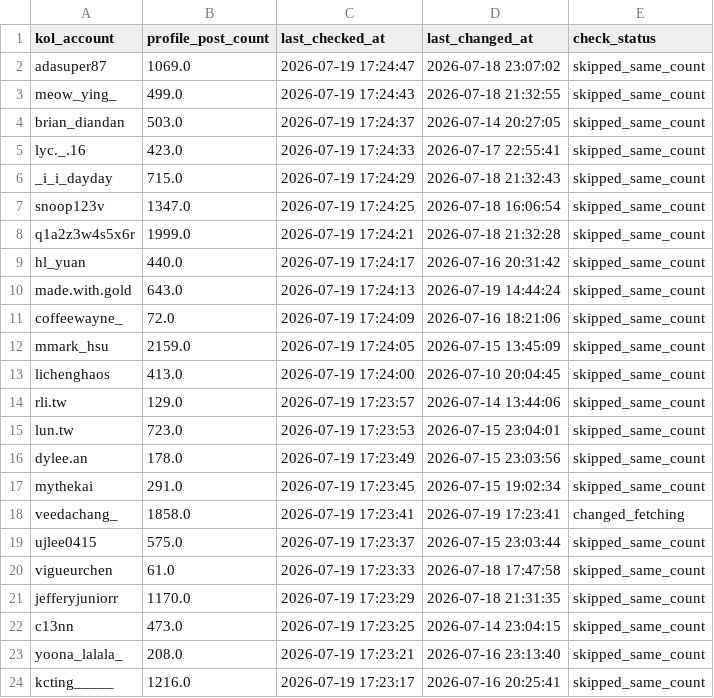
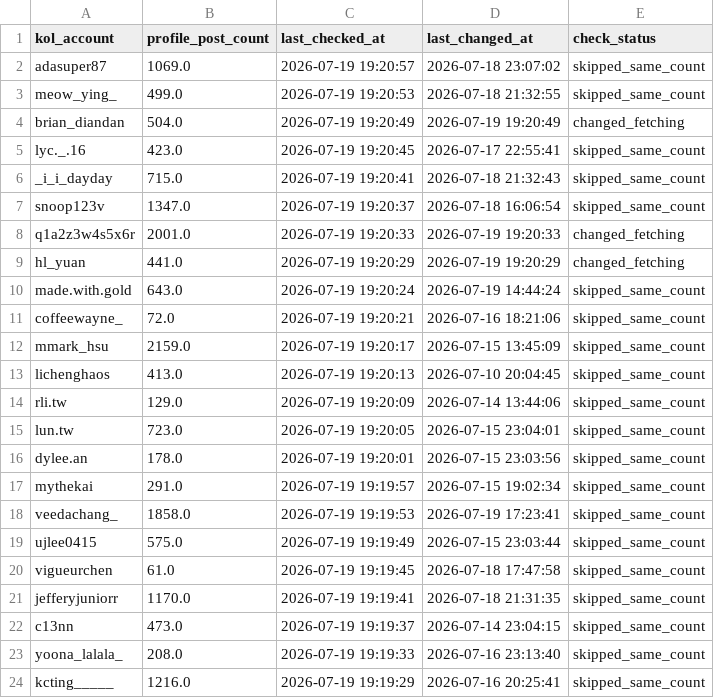
Before and after one commit to sabina-lu/reels-scraping, a CSV file: data/profile_post_state.csv, drawn as a sheet; only a part is shown; the diff covers the shown part only.

```diff
--- a/data/profile_post_state.csv
+++ b/data/profile_post_state.csv
@@ -1,24 +1,24 @@
 kol_account,profile_post_count,last_checked_at,last_changed_at,check_status
-adasuper87,1069.0,2026-07-19 17:24:47,2026-07-18 23:07:02,skipped_same_count
-meow_ying_,499.0,2026-07-19 17:24:43,2026-07-18 21:32:55,skipped_same_count
-brian_diandan,503.0,2026-07-19 17:24:37,2026-07-14 20:27:05,skipped_same_count
-lyc._.16,423.0,2026-07-19 17:24:33,2026-07-17 22:55:41,skipped_same_count
-_i_i_dayday,715.0,2026-07-19 17:24:29,2026-07-18 21:32:43,skipped_same_count
-snoop123v,1347.0,2026-07-19 17:24:25,2026-07-18 16:06:54,skipped_same_count
-q1a2z3w4s5x6r,1999.0,2026-07-19 17:24:21,2026-07-18 21:32:28,skipped_same_count
-hl_yuan,440.0,2026-07-19 17:24:17,2026-07-16 20:31:42,skipped_same_count
-made.with.gold,643.0,2026-07-19 17:24:13,2026-07-19 14:44:24,skipped_same_count
-coffeewayne_,72.0,2026-07-19 17:24:09,2026-07-16 18:21:06,skipped_same_count
-mmark_hsu,2159.0,2026-07-19 17:24:05,2026-07-15 13:45:09,skipped_same_count
-lichenghaos,413.0,2026-07-19 17:24:00,2026-07-10 20:04:45,skipped_same_count
-rli.tw,129.0,2026-07-19 17:23:57,2026-07-14 13:44:06,skipped_same_count
-lun.tw,723.0,2026-07-19 17:23:53,2026-07-15 23:04:01,skipped_same_count
-dylee.an,178.0,2026-07-19 17:23:49,2026-07-15 23:03:56,skipped_same_count
-mythekai,291.0,2026-07-19 17:23:45,2026-07-15 19:02:34,skipped_same_count
-veedachang_,1858.0,2026-07-19 17:23:41,2026-07-19 17:23:41,changed_fetching
-ujlee0415,575.0,2026-07-19 17:23:37,2026-07-15 23:03:44,skipped_same_count
-vigueurchen,61.0,2026-07-19 17:23:33,2026-07-18 17:47:58,skipped_same_count
-jefferyjuniorr,1170.0,2026-07-19 17:23:29,2026-07-18 21:31:35,skipped_same_count
-c13nn,473.0,2026-07-19 17:23:25,2026-07-14 23:04:15,skipped_same_count
-yoona_lalala_,208.0,2026-07-19 17:23:21,2026-07-16 23:13:40,skipped_same_count
-kcting_____,1216.0,2026-07-19 17:23:17,2026-07-16 20:25:41,skipped_same_count
+adasuper87,1069.0,2026-07-19 19:20:57,2026-07-18 23:07:02,skipped_same_count
+meow_ying_,499.0,2026-07-19 19:20:53,2026-07-18 21:32:55,skipped_same_count
+brian_diandan,504.0,2026-07-19 19:20:49,2026-07-19 19:20:49,changed_fetching
+lyc._.16,423.0,2026-07-19 19:20:45,2026-07-17 22:55:41,skipped_same_count
+_i_i_dayday,715.0,2026-07-19 19:20:41,2026-07-18 21:32:43,skipped_same_count
+snoop123v,1347.0,2026-07-19 19:20:37,2026-07-18 16:06:54,skipped_same_count
+q1a2z3w4s5x6r,2001.0,2026-07-19 19:20:33,2026-07-19 19:20:33,changed_fetching
+hl_yuan,441.0,2026-07-19 19:20:29,2026-07-19 19:20:29,changed_fetching
+made.with.gold,643.0,2026-07-19 19:20:24,2026-07-19 14:44:24,skipped_same_count
+coffeewayne_,72.0,2026-07-19 19:20:21,2026-07-16 18:21:06,skipped_same_count
+mmark_hsu,2159.0,2026-07-19 19:20:17,2026-07-15 13:45:09,skipped_same_count
+lichenghaos,413.0,2026-07-19 19:20:13,2026-07-10 20:04:45,skipped_same_count
+rli.tw,129.0,2026-07-19 19:20:09,2026-07-14 13:44:06,skipped_same_count
+lun.tw,723.0,2026-07-19 19:20:05,2026-07-15 23:04:01,skipped_same_count
+dylee.an,178.0,2026-07-19 19:20:01,2026-07-15 23:03:56,skipped_same_count
+mythekai,291.0,2026-07-19 19:19:57,2026-07-15 19:02:34,skipped_same_count
+veedachang_,1858.0,2026-07-19 19:19:53,2026-07-19 17:23:41,skipped_same_count
+ujlee0415,575.0,2026-07-19 19:19:49,2026-07-15 23:03:44,skipped_same_count
+vigueurchen,61.0,2026-07-19 19:19:45,2026-07-18 17:47:58,skipped_same_count
+jefferyjuniorr,1170.0,2026-07-19 19:19:41,2026-07-18 21:31:35,skipped_same_count
+c13nn,473.0,2026-07-19 19:19:37,2026-07-14 23:04:15,skipped_same_count
+yoona_lalala_,208.0,2026-07-19 19:19:33,2026-07-16 23:13:40,skipped_same_count
+kcting_____,1216.0,2026-07-19 19:19:29,2026-07-16 20:25:41,skipped_same_count
```
Also changed, not shown: 138 edited cells elsewhere in this file, data/reels_static_info.csv.
